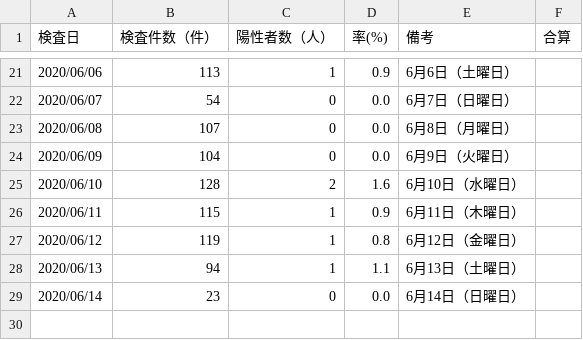
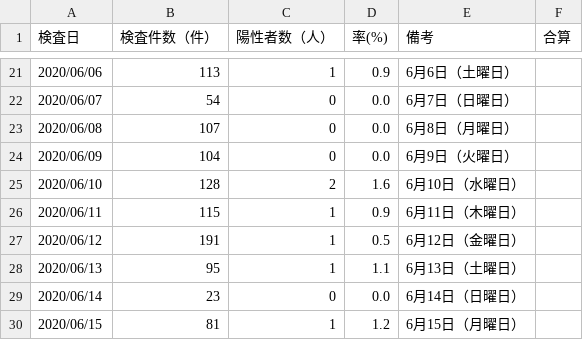
Before and after one commit to yoshitaka7/covid19, a CSV file: inspections_summary.csv, drawn as a sheet; only a part is shown, gaps mark what is left out.

```diff
--- a/inspections_summary.csv
+++ b/inspections_summary.csv
@@ -26,4 +26,5 @@
 2020/06/11,115,1,0.9,6月11日（木曜日）,
-2020/06/12,119,1,0.8,6月12日（金曜日）,
-2020/06/13,94,1,1.1,6月13日（土曜日）,
+2020/06/12,191,1,0.5,6月12日（金曜日）,
+2020/06/13,95,1,1.1,6月13日（土曜日）,
 2020/06/14,23,0,0.0,6月14日（日曜日）,
+2020/06/15,81,1,1.2,6月15日（月曜日）,
```
Also changed, not shown: main_summary_history.csv, patients.csv, 3 other files.
